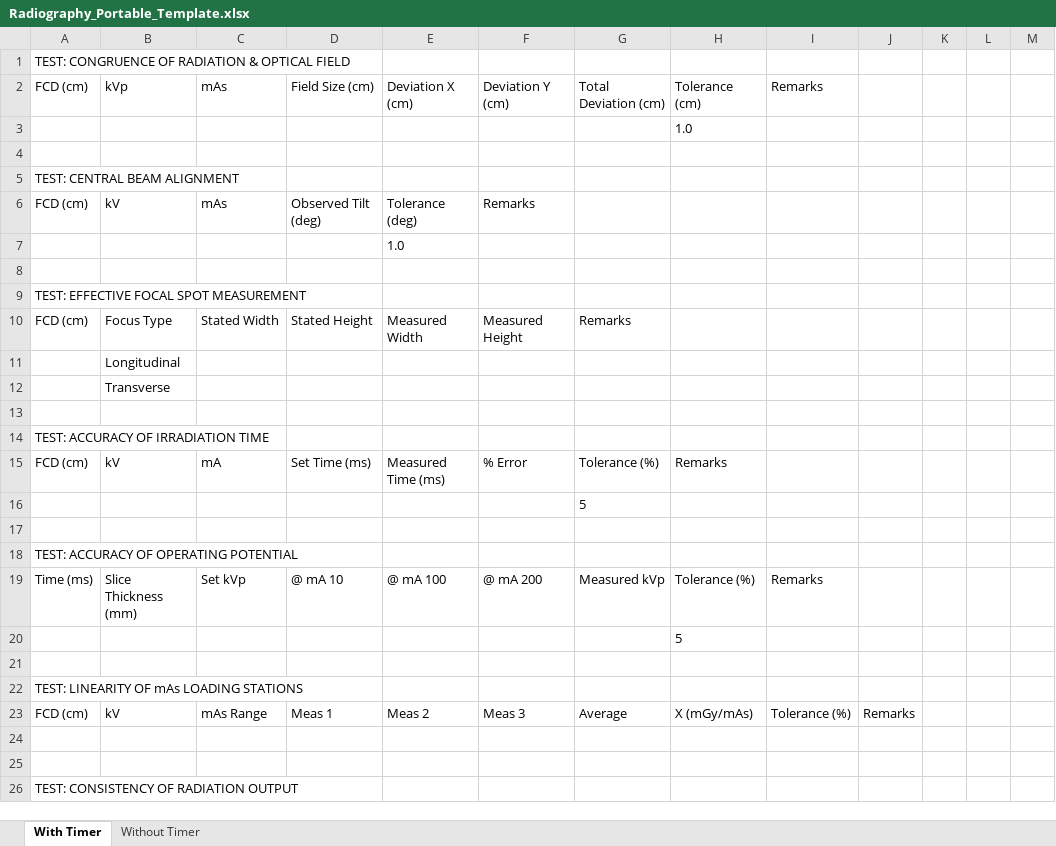
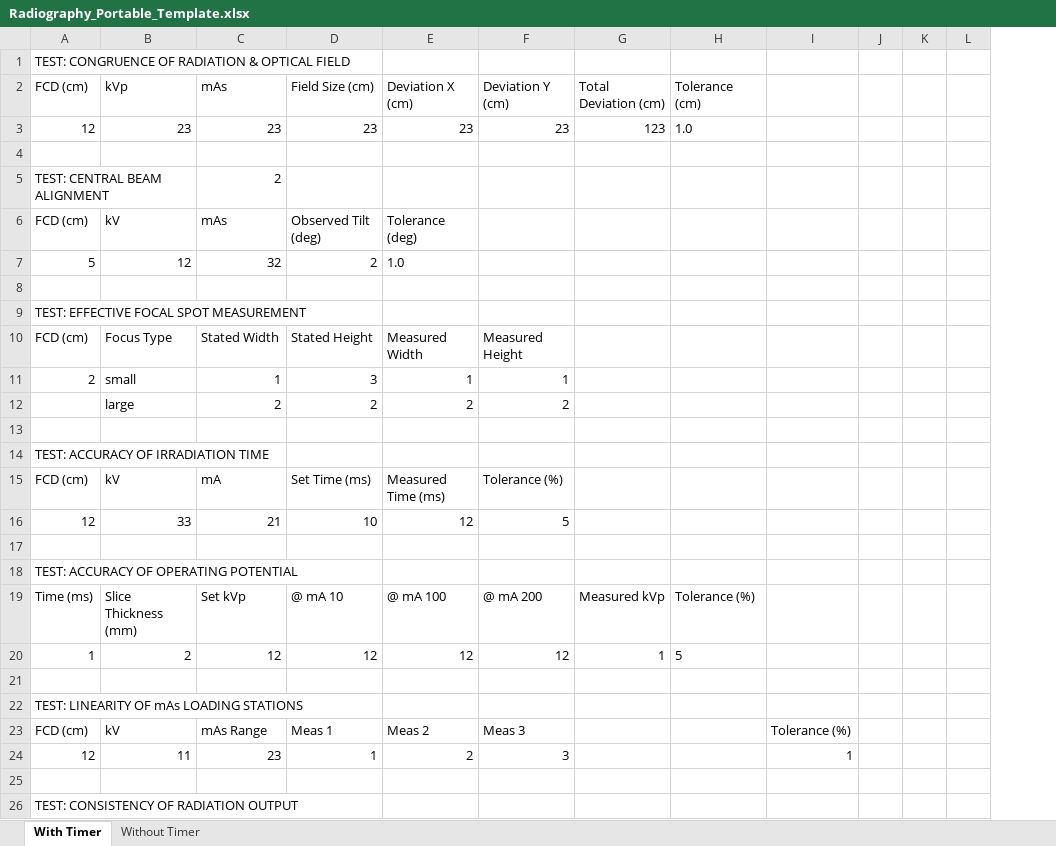
Before and after one commit to kodstechnologies/anteso-frontend, an Excel workbook: public/templates/Radiography_Portable_Template.xlsx, sheet With Timer, drawn as a sheet; only a part is shown; values as stored, in another font and other column widths than the file's, no borders; removed rows and columns are numbered as before the commit, all else as after; the diff covers the shown part only; the diff names each change by its address in the sheet, - before the commit and + after, or states it on an @@ line.

Commit message:
changes at the radiography portable

```diff
--- a/public/templates/Radiography_Portable_Template.xlsx (sheet With Timer)
+++ b/public/templates/Radiography_Portable_Template.xlsx (sheet With Timer)
-column J, row 23: Remarks
+column J, empty
-column M, empty
-I2: Remarks
+I2: (empty)
-row 3:  |  |  |  |  |  |  | 1.0
+row 3: 12 | 23 | 23 | 23 | 23 | 23 | 123 | 1.0
-C5: (empty)
+C5: 2
-F6: Remarks
+F6: (empty)
-row 7:  |  |  |  | 1.0
+row 7: 5 | 12 | 32 | 2 | 1.0
-G10: Remarks
+G10: (empty)
-row 11:  | Longitudinal
-row 12:  | Transverse
+row 11: 2 | small | 1 | 3 | 1 | 1
+row 12:  | large | 2 | 2 | 2 | 2
-F15: % Error
+F15: Tolerance (%)
-G15: Tolerance (%)
+G15: (empty)
-H15: Remarks
+H15: (empty)
-row 16:  |  |  |  |  |  | 5
+row 16: 12 | 33 | 21 | 10 | 12 | 5
-I19: Remarks
+I19: (empty)
-row 20:  |  |  |  |  |  |  | 5
+row 20: 1 | 2 | 12 | 12 | 12 | 12 | 1 | 5
-G23: Average
+G23: (empty)
-H23: X (mGy/mAs)
+H23: (empty)
-row 24: (empty)
+row 24: 12 | 11 | 23 | 1 | 2 | 3 |  |  | 1
```
Also changed, not shown: 2 added rows, 3 removed rows and 12 edited cells elsewhere in this sheet, 9 other files.
